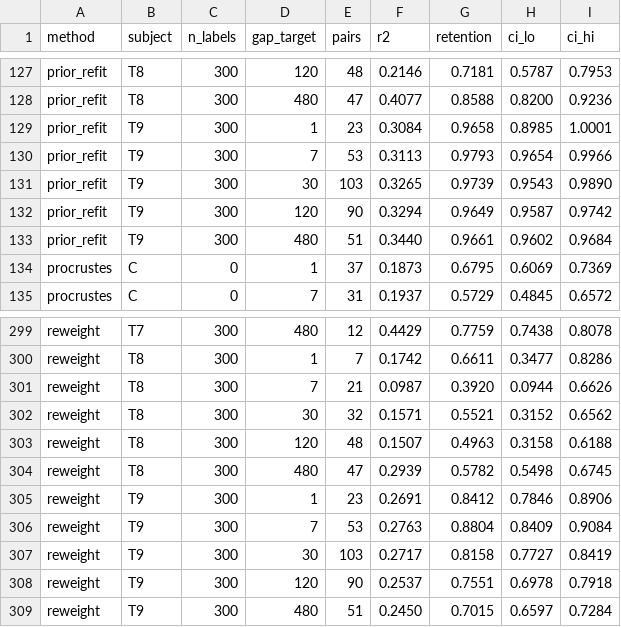
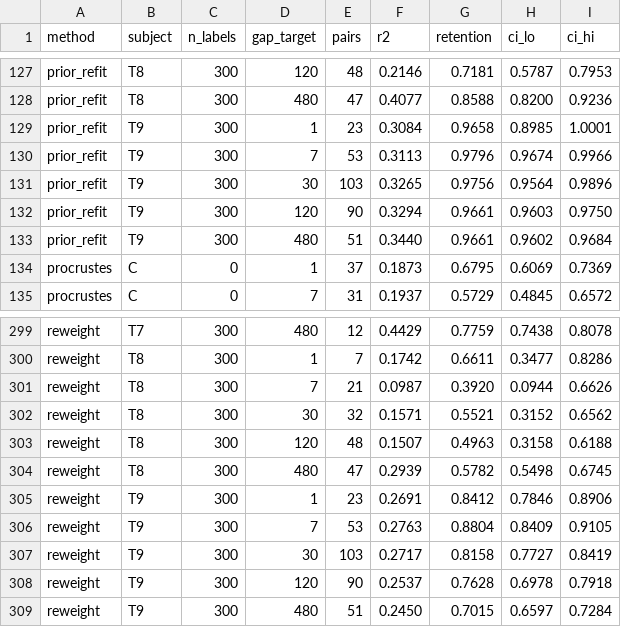
Before and after one commit to Imtiaj-Sajin/invasive-bci, a CSV file: results/bench/summary.csv, drawn as a sheet; only a part is shown, gaps mark what is left out.

```diff
--- a/results/bench/summary.csv
+++ b/results/bench/summary.csv
@@ -129,5 +129,5 @@ prior_refit,T8,300,480,47,0.4077,0.8588,0.8200,0.9236
 prior_refit,T9,300,1,23,0.3084,0.9658,0.8985,1.0001
-prior_refit,T9,300,7,53,0.3113,0.9793,0.9654,0.9966
-prior_refit,T9,300,30,103,0.3265,0.9739,0.9543,0.9890
-prior_refit,T9,300,120,90,0.3294,0.9649,0.9587,0.9742
+prior_refit,T9,300,7,53,0.3113,0.9796,0.9674,0.9966
+prior_refit,T9,300,30,103,0.3265,0.9756,0.9564,0.9896
+prior_refit,T9,300,120,90,0.3294,0.9661,0.9603,0.9750
 prior_refit,T9,300,480,51,0.3440,0.9661,0.9602,0.9684
@@ -305,5 +305,5 @@ reweight,T8,300,480,47,0.2939,0.5782,0.5498,0.6745
 reweight,T9,300,1,23,0.2691,0.8412,0.7846,0.8906
-reweight,T9,300,7,53,0.2763,0.8804,0.8409,0.9084
+reweight,T9,300,7,53,0.2763,0.8804,0.8409,0.9105
 reweight,T9,300,30,103,0.2717,0.8158,0.7727,0.8419
-reweight,T9,300,120,90,0.2537,0.7551,0.6978,0.7918
+reweight,T9,300,120,90,0.2537,0.7628,0.6978,0.7918
 reweight,T9,300,480,51,0.2450,0.7015,0.6597,0.7284
```
Also changed, not shown: results/bench/prior_refit/T9.csv, results/bench/retrain/T9.csv, 30 other files.
